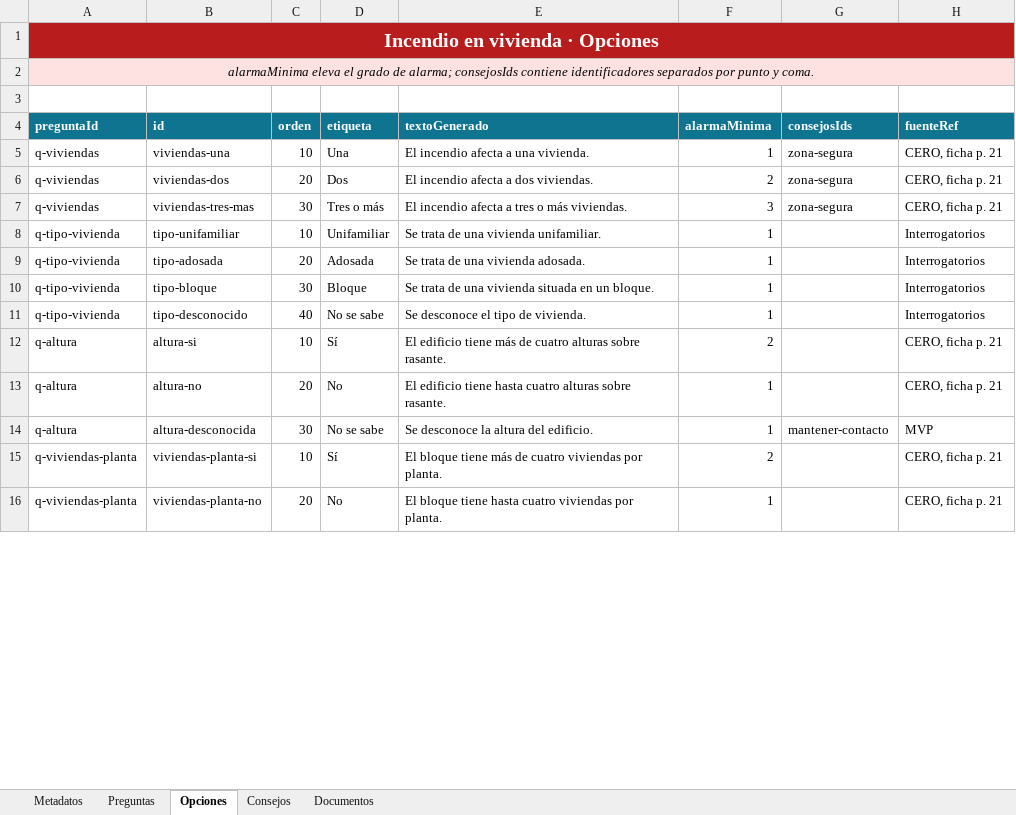
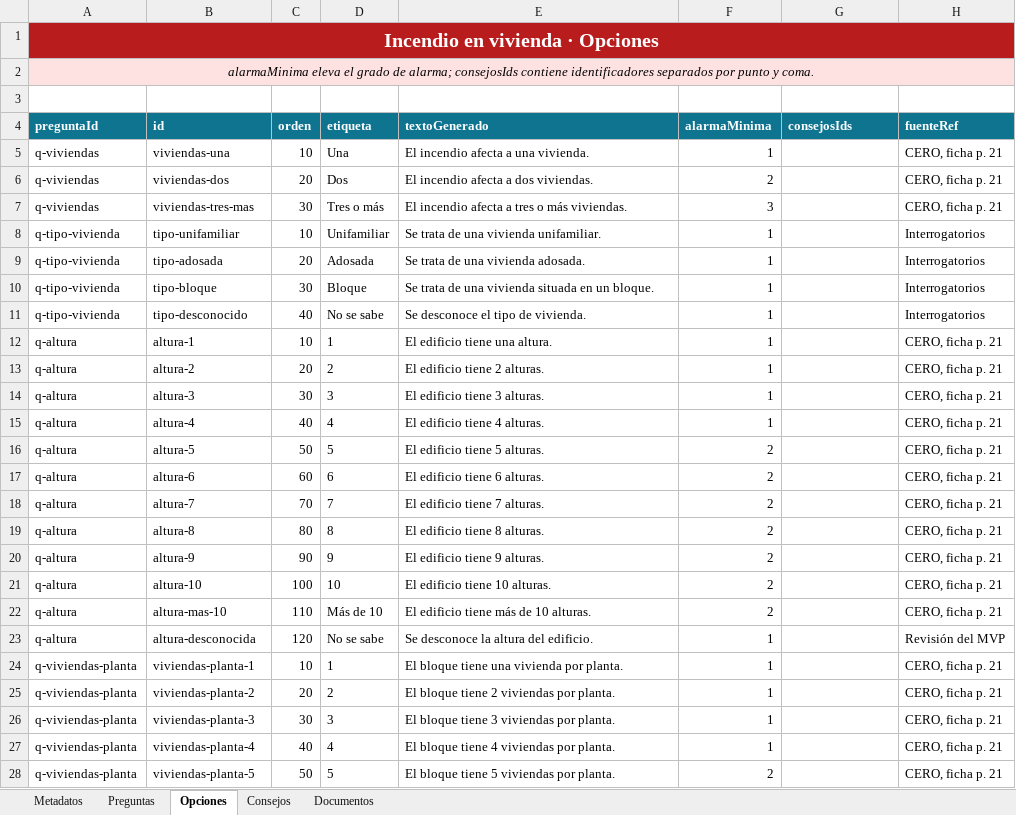
Before and after one commit to ohache/cbcm, an Excel workbook: content/interventions/incendio-vivienda.xlsx, sheet Opciones, drawn as a sheet; only a part is shown; values as stored, in another font and other column widths than the file's, no borders; addresses are those after the commit; the diff covers the shown part only; the diff names each change by its address in the sheet, - before the commit and + after, or states it on an @@ line.

Commit message:
Preguntas vivienda

```diff
--- a/content/interventions/incendio-vivienda.xlsx (sheet Opciones)
+++ b/content/interventions/incendio-vivienda.xlsx (sheet Opciones)
-G5:G7 (consejosIds): zona-segura
+G5:G7 (consejosIds): (empty)
-B12 (id): altura-si
+B12 (id): altura-1
-D12 (etiqueta): Sí
+D12 (etiqueta): 1
-E12 (textoGenerado): El edificio tiene más de cuatro alturas sobre rasante.
+E12 (textoGenerado): El edificio tiene una altura.
-F12 (alarmaMinima): 2
+F12 (alarmaMinima): 1
-B13 (id): altura-no
+B13 (id): altura-2
-D13 (etiqueta): No
+D13 (etiqueta): 2
-E13 (textoGenerado): El edificio tiene hasta cuatro alturas sobre rasante.
+E13 (textoGenerado): El edificio tiene 2 alturas.
+row 14: q-altura | altura-3 | 30 | 3 | El edificio tiene 3 alturas. | 1 |  | CERO, ficha p. 21
+row 15: q-altura | altura-4 | 40 | 4 | El edificio tiene 4 alturas. | 1 |  | CERO, ficha p. 21
+row 16: q-altura | altura-5 | 50 | 5 | El edificio tiene 5 alturas. | 2 |  | CERO, ficha p. 21
+row 17: q-altura | altura-6 | 60 | 6 | El edificio tiene 6 alturas. | 2 |  | CERO, ficha p. 21
+row 18: q-altura | altura-7 | 70 | 7 | El edificio tiene 7 alturas. | 2 |  | CERO, ficha p. 21
+row 19: q-altura | altura-8 | 80 | 8 | El edificio tiene 8 alturas. | 2 |  | CERO, ficha p. 21
+row 20: q-altura | altura-9 | 90 | 9 | El edificio tiene 9 alturas. | 2 |  | CERO, ficha p. 21
+row 21: q-altura | altura-10 | 100 | 10 | El edificio tiene 10 alturas. | 2 |  | CERO, ficha p. 21
+row 22: q-altura | altura-mas-10 | 110 | Más de 10 | El edificio tiene más de 10 alturas. | 2 |  | CERO, ficha p. 21
-C23 (orden): 30
+C23 (orden): 120
-G23 (consejosIds): mantener-contacto
+G23 (consejosIds): (empty)
-H23 (fuenteRef): MVP
+H23 (fuenteRef): Revisión del MVP
-B24 (id): viviendas-planta-si
+B24 (id): viviendas-planta-1
-D24 (etiqueta): Sí
+D24 (etiqueta): 1
-E24 (textoGenerado): …bloque tiene más de cuatro viviendas por planta.
+E24 (textoGenerado): …bloque tiene una vivienda por planta.
-F24 (alarmaMinima): 2
+F24 (alarmaMinima): 1
-B25 (id): viviendas-planta-no
+B25 (id): viviendas-planta-2
-D25 (etiqueta): No
+D25 (etiqueta): 2
-E25 (textoGenerado): El bloque tiene hasta cuatro viviendas por planta.
+E25 (textoGenerado): El bloque tiene 2 viviendas por planta.
+row 26: q-viviendas-planta | viviendas-planta-3 | 30 | 3 | El bloque tiene 3 viviendas por planta. | 1 |  | CERO, ficha p. 21
+row 27: q-viviendas-planta | viviendas-planta-4 | 40 | 4 | El bloque tiene 4 viviendas por planta. | 1 |  | CERO, ficha p. 21
+row 28: q-viviendas-planta | viviendas-planta-5 | 50 | 5 | El bloque tiene 5 viviendas por planta. | 2 |  | CERO, ficha p. 21
```
Also changed, not shown: 45 added rows, 5 removed rows, 2 moved rows and 26 edited cells elsewhere in this sheet, sheet Preguntas, sheet Consejos, 2 other files.
